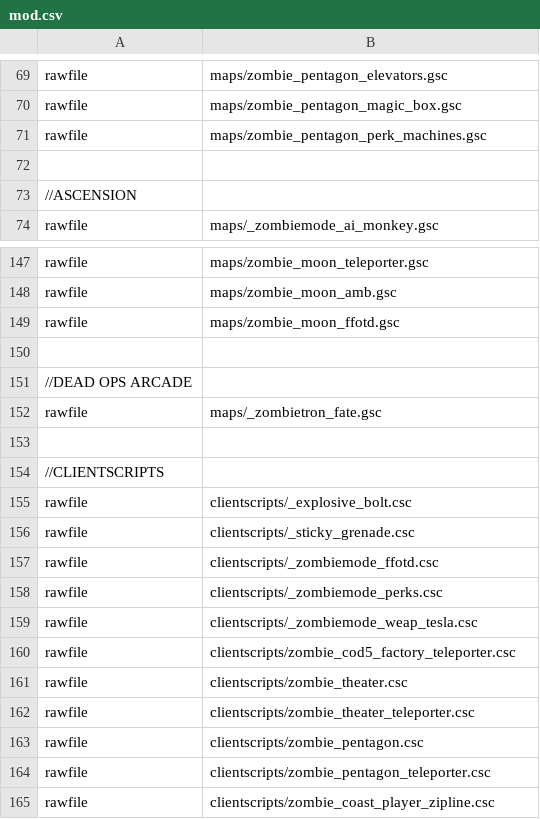
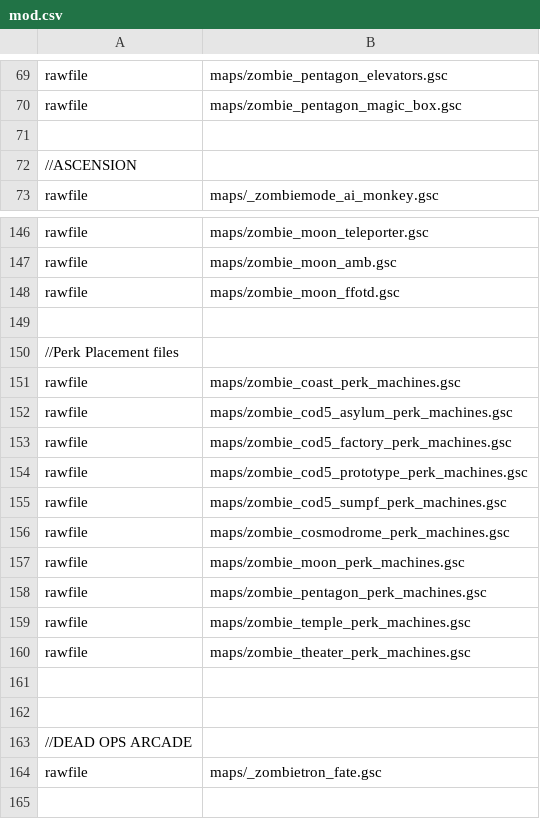
Before and after one commit to jhw2167/BO1-Reimagined-hotfitx, a CSV file: mod.csv, drawn as a sheet; only a part is shown, gaps mark what is left out; the shorter side is filled out with more unchanged rows.

Commit message:
Moved bothersome iw files that were changing drop shader assets.  Added and editted perk machine placement files for black ops maps

```diff
--- a/mod.csv
+++ b/mod.csv
@@ -70,3 +70,2 @@ rawfile,maps/zombie_pentagon_elevators.gsc
 rawfile,maps/zombie_pentagon_magic_box.gsc
-rawfile,maps/zombie_pentagon_perk_machines.gsc
 
@@ -149,2 +148,15 @@ rawfile,maps/zombie_moon_amb.gsc
 rawfile,maps/zombie_moon_ffotd.gsc
+
+//Perk Placement files
+rawfile,maps/zombie_coast_perk_machines.gsc
+rawfile,maps/zombie_cod5_asylum_perk_machines.gsc
+rawfile,maps/zombie_cod5_factory_perk_machines.gsc
+rawfile,maps/zombie_cod5_prototype_perk_machines.gsc
+rawfile,maps/zombie_cod5_sumpf_perk_machines.gsc
+rawfile,maps/zombie_cosmodrome_perk_machines.gsc
+rawfile,maps/zombie_moon_perk_machines.gsc
+rawfile,maps/zombie_pentagon_perk_machines.gsc
+rawfile,maps/zombie_temple_perk_machines.gsc
+rawfile,maps/zombie_theater_perk_machines.gsc
+
 
```
Also changed, not shown: 47 other files.
